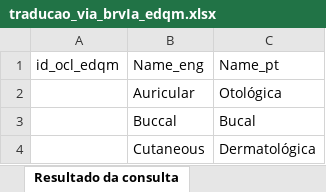
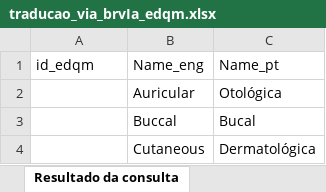
Before and after one commit to moaassis/https-git-codecommit.sa-east-1.amazonaws.com-v1-repos-ips-brasil-documentos, an Excel workbook: Entregaveis/1.RepositorioSemantico/Imunizacao/CargaOCL_Imunizacao/traducao_via_brvIa_edqm.xlsx, sheet Resultado da consulta, drawn as a sheet; only a part is shown; values as stored, in another font and other column widths than the file's, no borders; the diff names each change by its address in the sheet, - before the commit and + after, or states it on an @@ line.

Commit message:
Update traducao_via_brvIa_edqm.xlsx

```diff
--- a/Entregaveis/1.RepositorioSemantico/Imunizacao/CargaOCL_Imunizacao/traducao_via_brvIa_edqm.xlsx (sheet Resultado da consulta)
+++ b/Entregaveis/1.RepositorioSemantico/Imunizacao/CargaOCL_Imunizacao/traducao_via_brvIa_edqm.xlsx (sheet Resultado da consulta)
-A1: id_ocl_edqm
+A1: id_edqm
```
